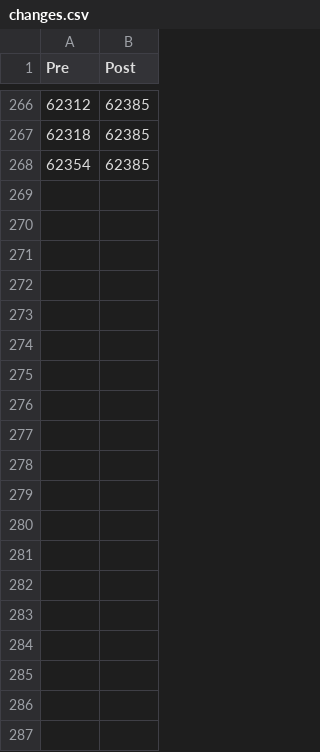
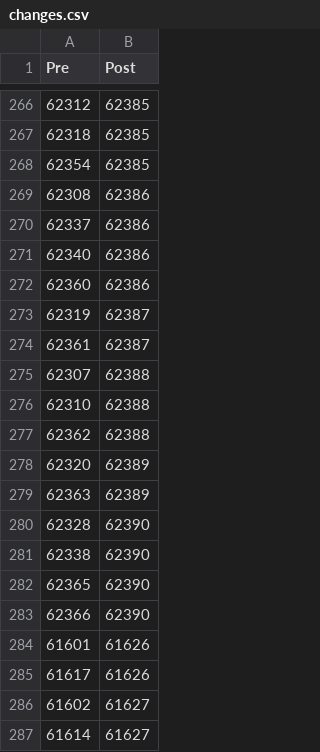
Before and after one commit to pinselimo/PyOeGKC, a CSV file: data/changes.csv, drawn as a sheet; only a part is shown, gaps mark what is left out; the diff covers the shown part only.

Commit message:
Add municipality merges across district boundaries

```diff
--- a/data/changes.csv
+++ b/data/changes.csv
@@ -268 +268,20 @@ Pre,Post
 62354,62385
+62308,62386
+62337,62386
+62340,62386
+62360,62386
+62319,62387
+62361,62387
+62307,62388
+62310,62388
+62362,62388
+62320,62389
+62363,62389
+62328,62390
+62338,62390
+62365,62390
+62366,62390
+61601,61626
+61617,61626
+61602,61627
+61614,61627
```
Also changed, not shown: 69 added rows elsewhere in this file.
